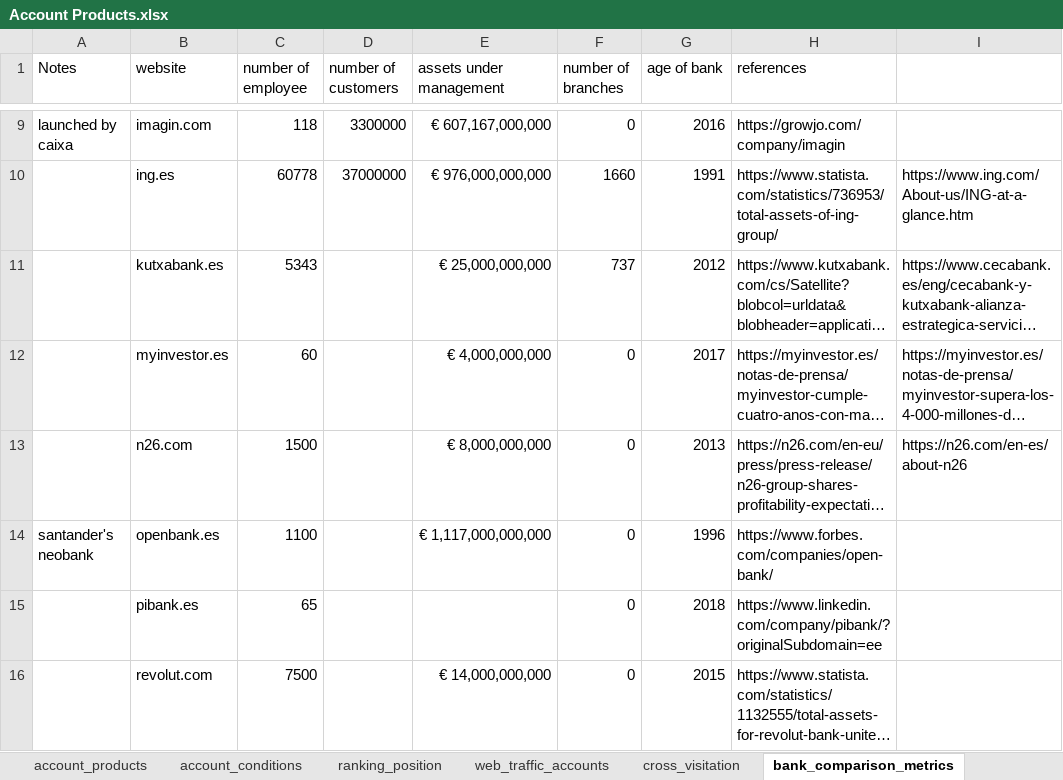
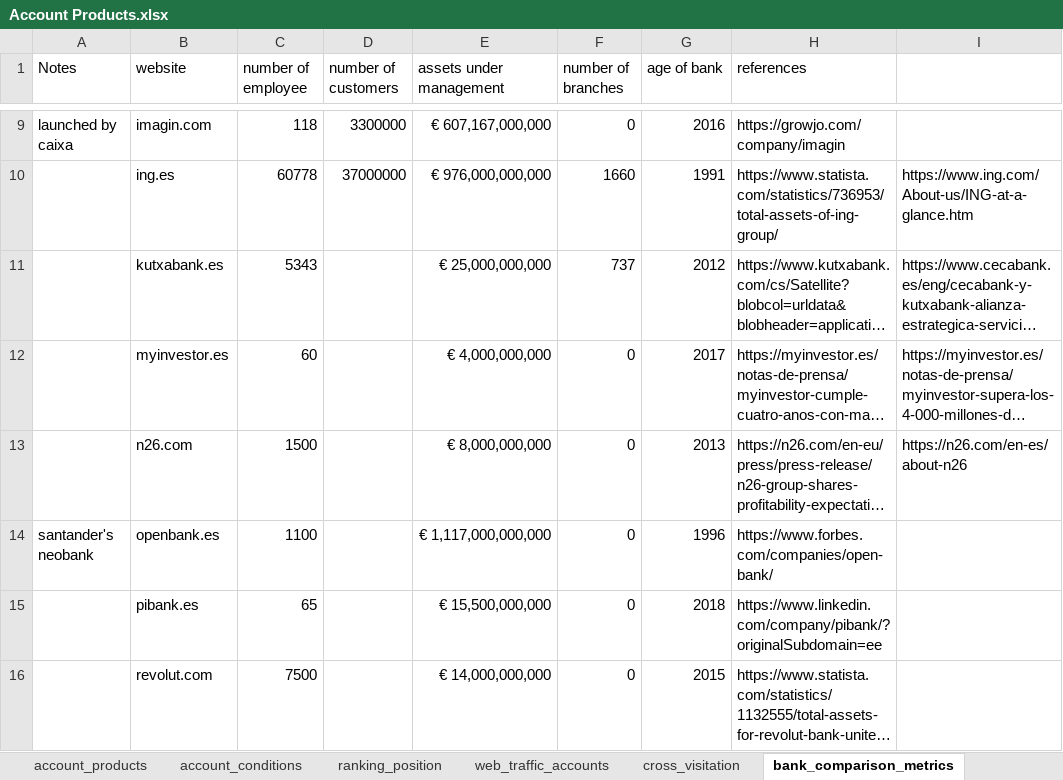
Before and after one commit to agbennett-bse/deloitte_digital_banking, an Excel workbook: deloitte_digital_banking/data/Account Products.xlsx, sheet bank_comparison_metrics, drawn as a sheet; only a part is shown, gaps mark what is left out; long unchanged cells end in …; values as stored, in another font and other column widths than the file's, no borders; the diff names each change by its address in the sheet, - before the commit and + after, or states it on an @@ line.

```diff
--- a/deloitte_digital_banking/data/Account Products.xlsx (sheet bank_comparison_metrics)
+++ b/deloitte_digital_banking/data/Account Products.xlsx (sheet bank_comparison_metrics)
-E15 (assets under management): (empty)
+E15 (assets under management): € 15,500,000,000
```
Also changed, not shown: sheet ranking_position, 5 other files.
